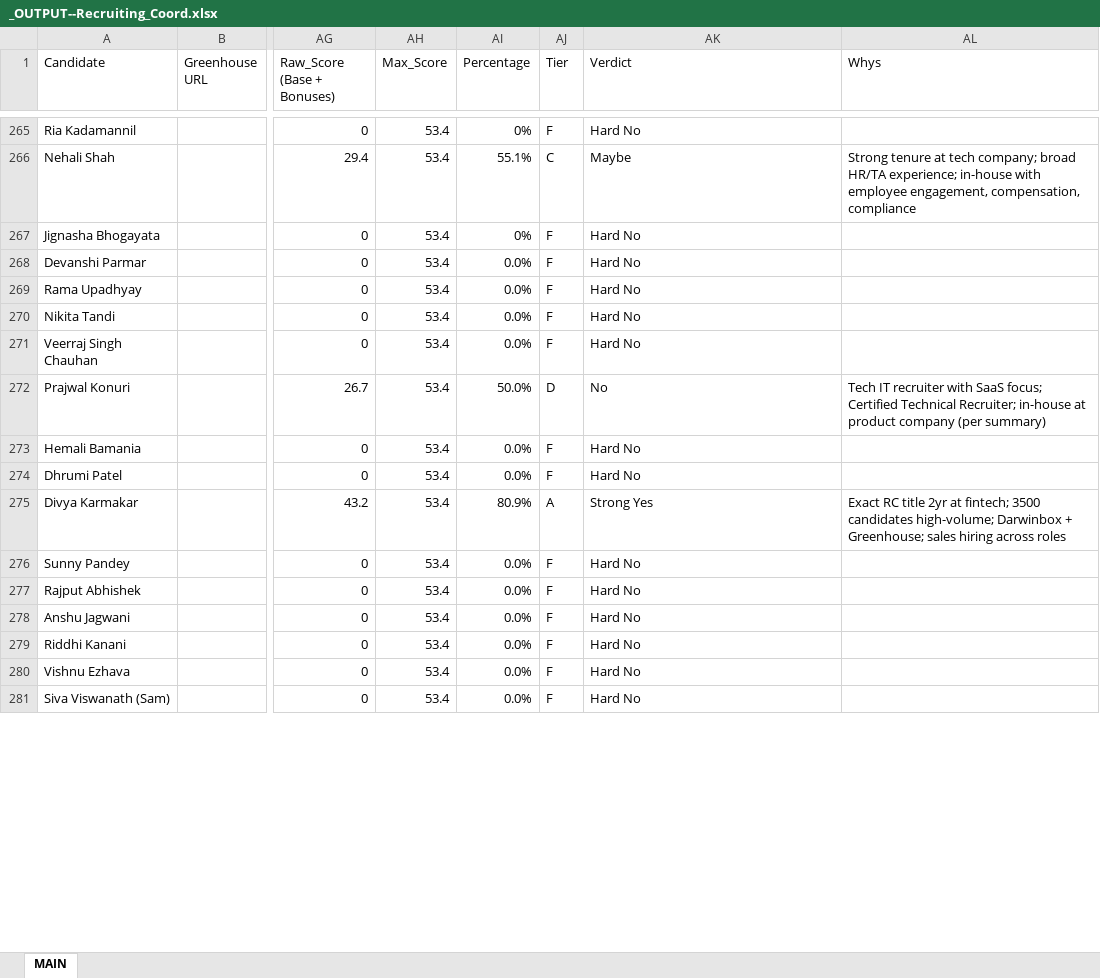
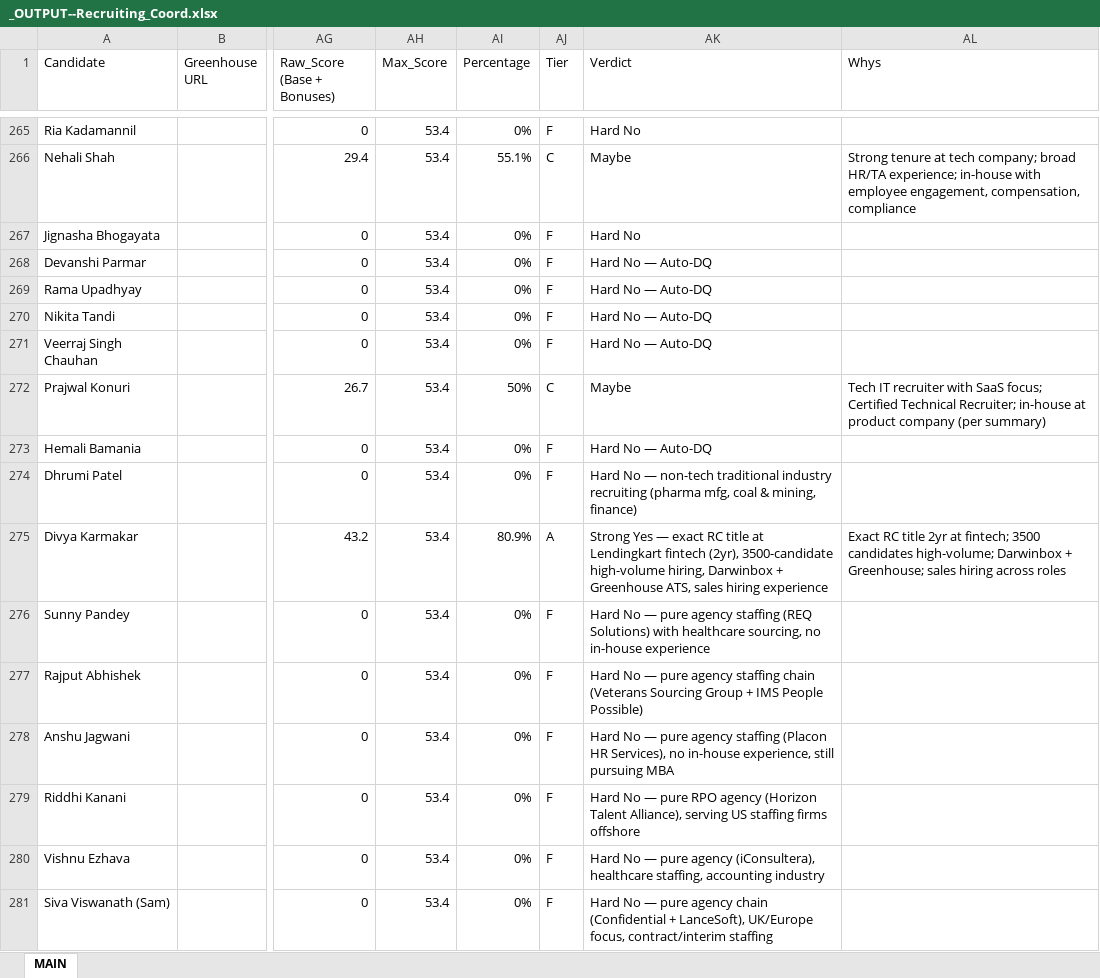
Before and after one commit to SwiftSku/TA-Sourcing-and-Evaluation, an Excel workbook: _OUTPUT--Recruiting_Coord.xlsx, sheet MAIN, drawn as a sheet; only a part is shown, gaps mark what is left out; values as stored, in another font and other column widths than the file's, no cell formats; the diff covers the shown part only; the diff names each change by its address in the sheet, - before the commit and + after, or states it on an @@ line.

```diff
--- a/_OUTPUT--Recruiting_Coord.xlsx (sheet MAIN)
+++ b/_OUTPUT--Recruiting_Coord.xlsx (sheet MAIN)
-AI268:AI271 (Percentage): 0.0%
+AI268:AI271 (Percentage): 0%
-AK268:AK271 (Verdict): Hard No
+AK268:AK271 (Verdict): Hard No — Auto-DQ
-AI272 (Percentage): 50.0%
+AI272 (Percentage): 50%
-AJ272 (Tier): D
+AJ272 (Tier): C
-AK272 (Verdict): No
+AK272 (Verdict): Maybe
-AI273:AI274 (Percentage): 0.0%
+AI273:AI274 (Percentage): 0%
-AK273 (Verdict): Hard No
+AK273 (Verdict): Hard No — Auto-DQ
-AK274 (Verdict): Hard No
+AK274 (Verdict): Hard No — non-tech traditional industry recruiting (pharma mfg, coal & mining, finance)
-AK275 (Verdict): Strong Yes
+AK275 (Verdict): Strong Yes — exact RC title at Lendingkart fintech (2yr), 3500-candidate high-volume hiring, Darwinbox + Greenhouse ATS, sales hiring experience
-AI276:AI281 (Percentage): 0.0%
+AI276:AI281 (Percentage): 0%
-AK276 (Verdict): Hard No
+AK276 (Verdict): Hard No — pure agency staffing (REQ Solutions) with healthcare sourcing, no in-house experience
-AK277 (Verdict): Hard No
+AK277 (Verdict): Hard No — pure agency staffing chain (Veterans Sourcing Group + IMS People Possible)
-AK278 (Verdict): Hard No
+AK278 (Verdict): Hard No — pure agency staffing (Placon HR Services), no in-house experience, still pursuing MBA
-AK279 (Verdict): Hard No
+AK279 (Verdict): Hard No — pure RPO agency (Horizon Talent Alliance), serving US staffing firms offshore
-AK280 (Verdict): Hard No
+AK280 (Verdict): Hard No — pure agency (iConsultera), healthcare staffing, accounting industry
-AK281 (Verdict): Hard No
+AK281 (Verdict): Hard No — pure agency chain (Confidential + LanceSoft), UK/Europe focus, contract/interim staffing
```
Also changed, not shown: 123 edited cells elsewhere in this sheet, cell formats, Target_Companies/_OUTPUT-Target_Companies.xlsx, _OUTPUT--Acct_Mgr.xlsx, 17 other files.
